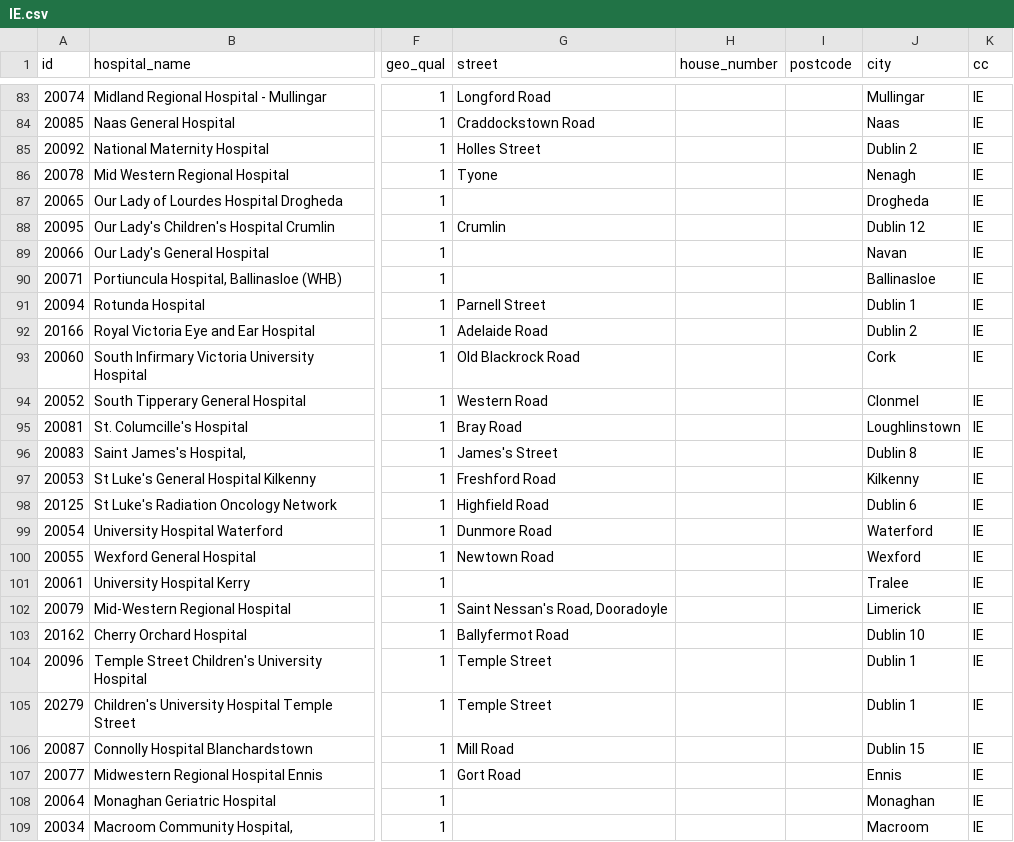
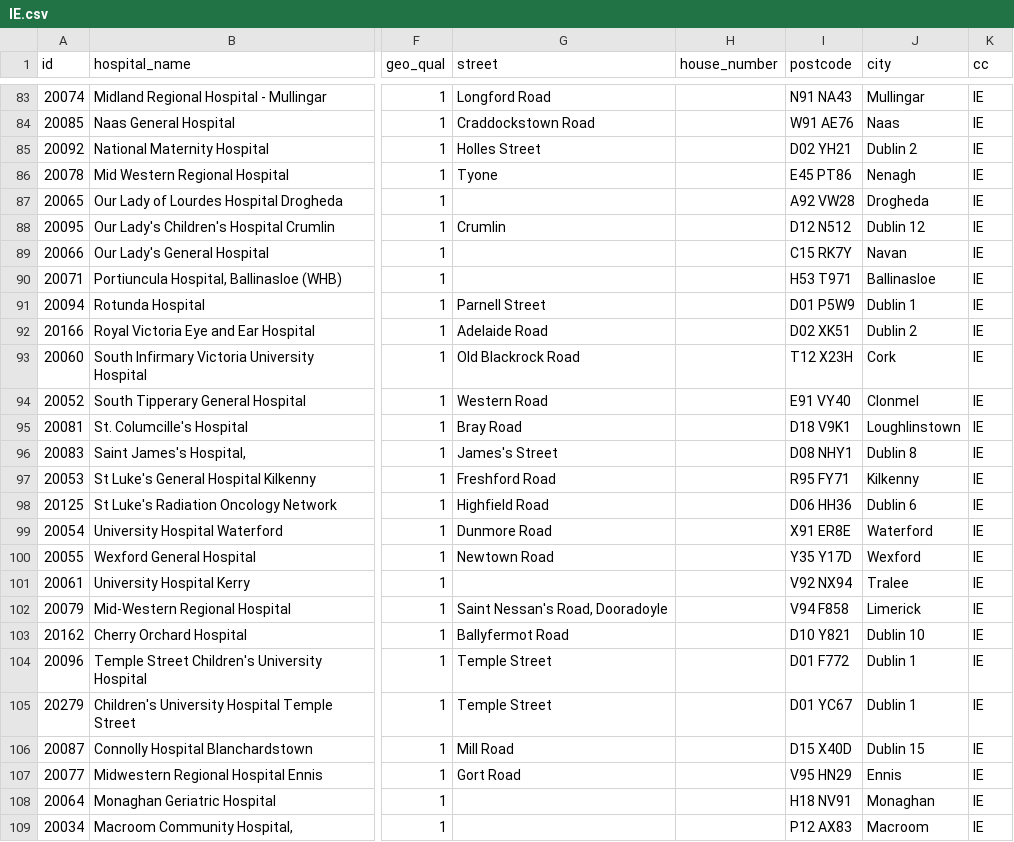
Before and after one commit to eurostat/basic-services, a CSV file: data/csv/IE.csv, drawn as a sheet; only a part is shown, gaps mark what is left out; the diff covers the shown part only; the diff names each change by its address in the sheet, - before the commit and + after, or states it on an @@ line.

Commit message:
update IE postcodes

```diff
--- a/data/csv/IE.csv
+++ b/data/csv/IE.csv
-I83 (postcode): (empty)
+I83 (postcode): N91 NA43
-I84 (postcode): (empty)
+I84 (postcode): W91 AE76
-I85 (postcode): (empty)
+I85 (postcode): D02 YH21
-I86 (postcode): (empty)
+I86 (postcode): E45 PT86
-I87 (postcode): (empty)
+I87 (postcode): A92 VW28
-I88 (postcode): (empty)
+I88 (postcode): D12 N512
-I89 (postcode): (empty)
+I89 (postcode): C15 RK7Y
-I90 (postcode): (empty)
+I90 (postcode): H53 T971
-I91 (postcode): (empty)
+I91 (postcode): D01 P5W9
-I92 (postcode): (empty)
+I92 (postcode): D02 XK51
-I93 (postcode): (empty)
+I93 (postcode): T12 X23H
-I94 (postcode): (empty)
+I94 (postcode): E91 VY40
-I95 (postcode): (empty)
+I95 (postcode): D18 V9K1
-I96 (postcode): (empty)
+I96 (postcode): D08 NHY1
-I97 (postcode): (empty)
+I97 (postcode): R95 FY71
-I98 (postcode): (empty)
+I98 (postcode): D06 HH36
-I99 (postcode): (empty)
+I99 (postcode): X91 ER8E
-I100 (postcode): (empty)
+I100 (postcode): Y35 Y17D
-I101 (postcode): (empty)
+I101 (postcode): V92 NX94
-I102 (postcode): (empty)
+I102 (postcode): V94 F858
-I103 (postcode): (empty)
+I103 (postcode): D10 Y821
-I104 (postcode): (empty)
+I104 (postcode): D01 F772
-I105 (postcode): (empty)
+I105 (postcode): D01 YC67
-I106 (postcode): (empty)
+I106 (postcode): D15 X40D
-I107 (postcode): (empty)
+I107 (postcode): V95 HN29
-I108 (postcode): (empty)
+I108 (postcode): H18 NV91
-I109 (postcode): (empty)
+I109 (postcode): P12 AX83
```
Also changed, not shown: 145 edited cells elsewhere in this file, 26 other files.
